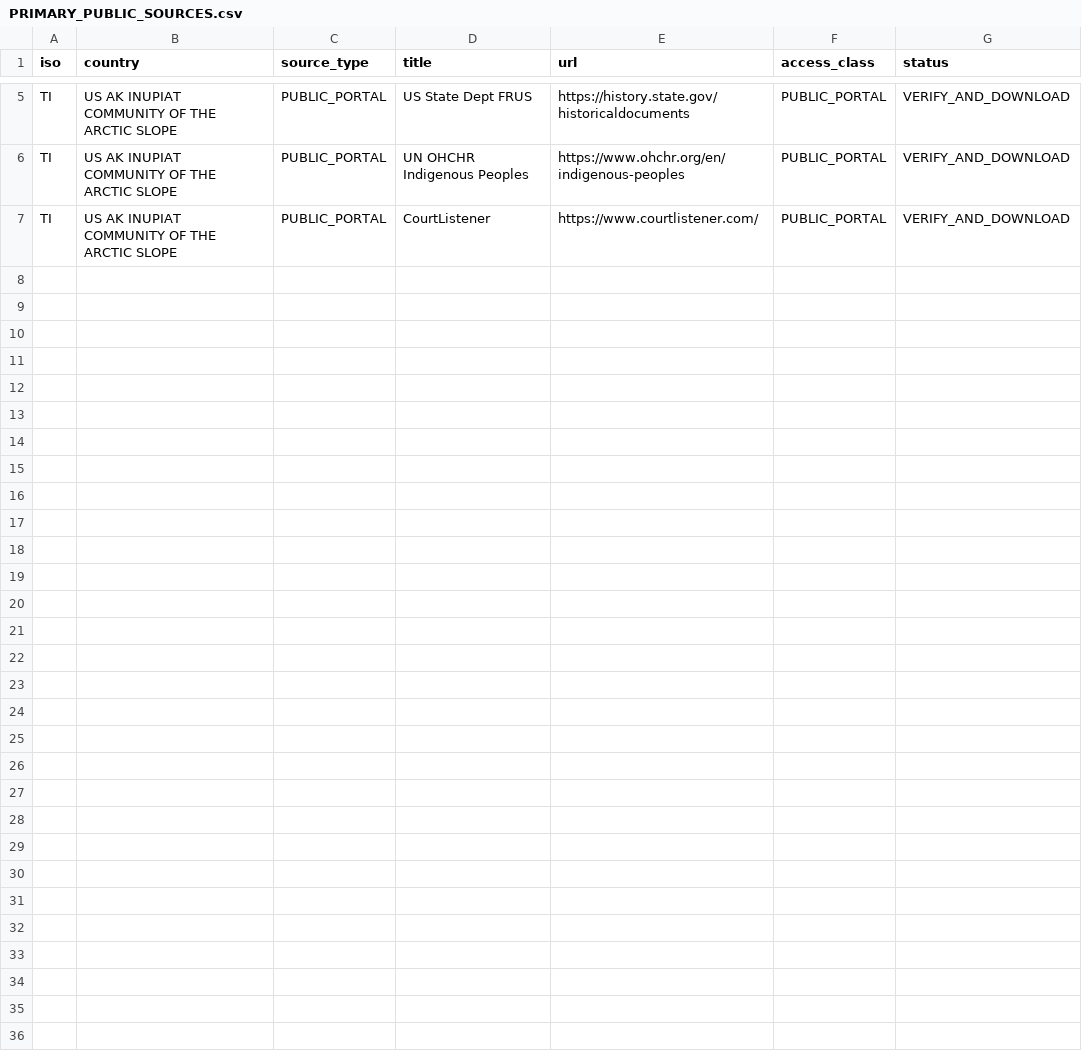
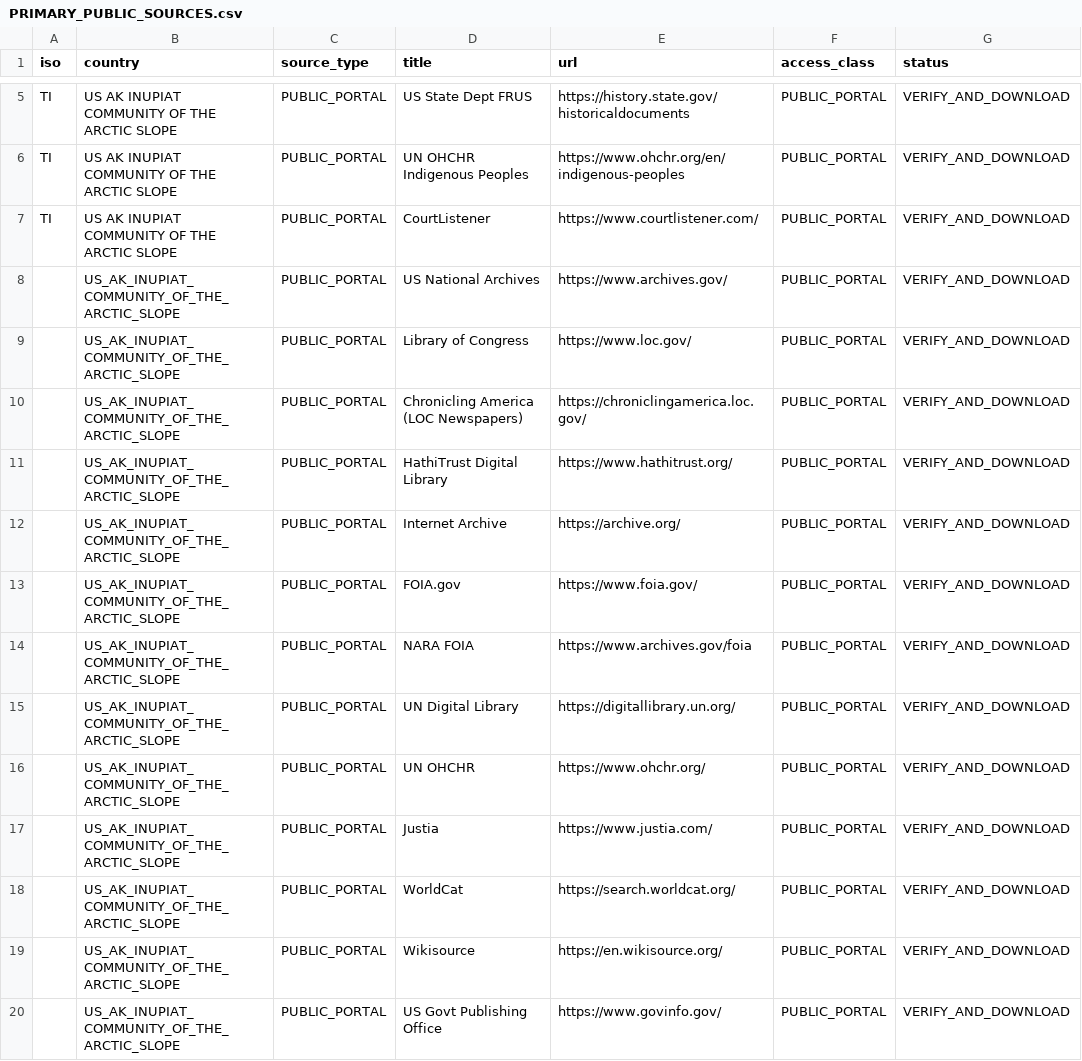
Before and after one commit to GlobalRestitutionAlliance/turtle-island-us-ak-inupiat-community-of-the-arctic-slope-master-litigation, a CSV file: 03_Evidentiary_Exhibits/PRIMARY_PUBLIC_SOURCES.csv, drawn as a sheet; only a part is shown, gaps mark what is left out; the diff names each change by its address in the sheet, - before the commit and + after, or states it on an @@ line.

Commit message:
Expand primary public source registries (Batch 2)

```diff
--- a/03_Evidentiary_Exhibits/PRIMARY_PUBLIC_SOURCES.csv
+++ b/03_Evidentiary_Exhibits/PRIMARY_PUBLIC_SOURCES.csv
+row 8:  | US_AK_INUPIAT_COMMUNITY_OF_THE_ARCTIC_SLOPE | PUBLIC_PORTAL | US National Archives | https://www.archives.gov/ | PUBLIC_PORTAL | VERIFY_AND_DOWNLOAD
+row 9:  | US_AK_INUPIAT_COMMUNITY_OF_THE_ARCTIC_SLOPE | PUBLIC_PORTAL | Library of Congress | https://www.loc.gov/ | PUBLIC_PORTAL | VERIFY_AND_DOWNLOAD
+row 10:  | US_AK_INUPIAT_COMMUNITY_OF_THE_ARCTIC_SLOPE | PUBLIC_PORTAL | Chronicling America (LOC Newspapers) | https://chroniclingamerica.loc.gov/ | PUBLIC_PORTAL | VERIFY_AND_DOWNLOAD
+row 11:  | US_AK_INUPIAT_COMMUNITY_OF_THE_ARCTIC_SLOPE | PUBLIC_PORTAL | HathiTrust Digital Library | https://www.hathitrust.org/ | PUBLIC_PORTAL | VERIFY_AND_DOWNLOAD
+row 12:  | US_AK_INUPIAT_COMMUNITY_OF_THE_ARCTIC_SLOPE | PUBLIC_PORTAL | Internet Archive | https://archive.org/ | PUBLIC_PORTAL | VERIFY_AND_DOWNLOAD
+row 13:  | US_AK_INUPIAT_COMMUNITY_OF_THE_ARCTIC_SLOPE | PUBLIC_PORTAL | FOIA.gov | https://www.foia.gov/ | PUBLIC_PORTAL | VERIFY_AND_DOWNLOAD
+row 14:  | US_AK_INUPIAT_COMMUNITY_OF_THE_ARCTIC_SLOPE | PUBLIC_PORTAL | NARA FOIA | https://www.archives.gov/foia | PUBLIC_PORTAL | VERIFY_AND_DOWNLOAD
+row 15:  | US_AK_INUPIAT_COMMUNITY_OF_THE_ARCTIC_SLOPE | PUBLIC_PORTAL | UN Digital Library | https://digitallibrary.un.org/ | PUBLIC_PORTAL | VERIFY_AND_DOWNLOAD
+row 16:  | US_AK_INUPIAT_COMMUNITY_OF_THE_ARCTIC_SLOPE | PUBLIC_PORTAL | UN OHCHR | https://www.ohchr.org/ | PUBLIC_PORTAL | VERIFY_AND_DOWNLOAD
+row 17:  | US_AK_INUPIAT_COMMUNITY_OF_THE_ARCTIC_SLOPE | PUBLIC_PORTAL | Justia | https://www.justia.com/ | PUBLIC_PORTAL | VERIFY_AND_DOWNLOAD
+row 18:  | US_AK_INUPIAT_COMMUNITY_OF_THE_ARCTIC_SLOPE | PUBLIC_PORTAL | WorldCat | https://search.worldcat.org/ | PUBLIC_PORTAL | VERIFY_AND_DOWNLOAD
+row 19:  | US_AK_INUPIAT_COMMUNITY_OF_THE_ARCTIC_SLOPE | PUBLIC_PORTAL | Wikisource | https://en.wikisource.org/ | PUBLIC_PORTAL | VERIFY_AND_DOWNLOAD
+row 20:  | US_AK_INUPIAT_COMMUNITY_OF_THE_ARCTIC_SLOPE | PUBLIC_PORTAL | US Govt Publishing Office | https://www.govinfo.gov/ | PUBLIC_PORTAL | VERIFY_AND_DOWNLOAD
```
Also changed, not shown: 2 other files.
